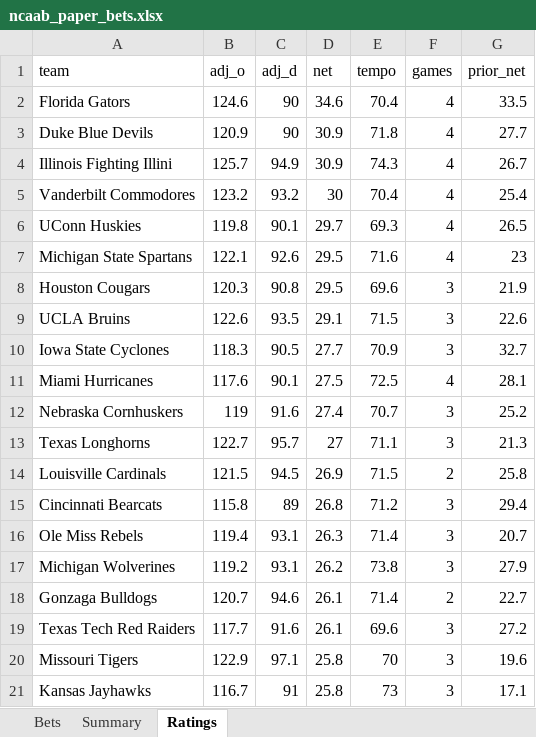
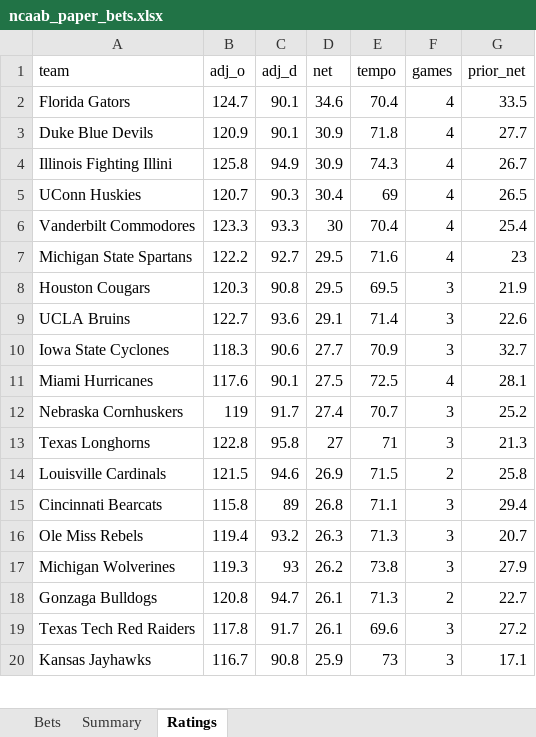
Before and after one commit to colebeasley10-glitch/pm-edge, an Excel workbook: ncaab_grader/data/ncaab_paper_bets.xlsx, sheet Ratings, drawn as a sheet; only a part is shown; values as stored, in another font and other column widths than the file's, no borders; removed rows and columns are numbered as before the commit, all else as after; the diff covers the shown part only; the diff names each change by its address in the sheet, - before the commit and + after, or states it on an @@ line.

Commit message:
NCAAB model round [skip ci]

```diff
--- a/ncaab_grader/data/ncaab_paper_bets.xlsx (sheet Ratings)
+++ b/ncaab_grader/data/ncaab_paper_bets.xlsx (sheet Ratings)
-B2 (adj_o): 124.6
+B2 (adj_o): 124.7
-C2:C3 (adj_d): 90
+C2:C3 (adj_d): 90.1
-B4 (adj_o): 125.7
+B4 (adj_o): 125.8
+row 5: UConn Huskies | 120.7 | 90.3 | 30.4 | 69 | 4 | 26.5
-B6 (adj_o): 123.2
+B6 (adj_o): 123.3
-C6 (adj_d): 93.2
+C6 (adj_d): 93.3
-row 6: UConn Huskies | 119.8 | 90.1 | 29.7 | 69.3 | 4 | 26.5
-B7 (adj_o): 122.1
+B7 (adj_o): 122.2
-C7 (adj_d): 92.6
+C7 (adj_d): 92.7
-E8 (tempo): 69.6
+E8 (tempo): 69.5
-B9 (adj_o): 122.6
+B9 (adj_o): 122.7
-C9 (adj_d): 93.5
+C9 (adj_d): 93.6
-E9 (tempo): 71.5
+E9 (tempo): 71.4
-C10 (adj_d): 90.5
+C10 (adj_d): 90.6
-C12 (adj_d): 91.6
+C12 (adj_d): 91.7
-B13 (adj_o): 122.7
+B13 (adj_o): 122.8
-C13 (adj_d): 95.7
+C13 (adj_d): 95.8
-E13 (tempo): 71.1
+E13 (tempo): 71
-C14 (adj_d): 94.5
+C14 (adj_d): 94.6
-E15 (tempo): 71.2
+E15 (tempo): 71.1
-C16 (adj_d): 93.1
+C16 (adj_d): 93.2
-E16 (tempo): 71.4
+E16 (tempo): 71.3
-B17 (adj_o): 119.2
+B17 (adj_o): 119.3
-C17 (adj_d): 93.1
+C17 (adj_d): 93
-B18 (adj_o): 120.7
+B18 (adj_o): 120.8
-C18 (adj_d): 94.6
+C18 (adj_d): 94.7
-E18 (tempo): 71.4
+E18 (tempo): 71.3
-B19 (adj_o): 117.7
+B19 (adj_o): 117.8
-C19 (adj_d): 91.6
+C19 (adj_d): 91.7
-row 20: Missouri Tigers | 122.9 | 97.1 | 25.8 | 70 | 3 | 19.6
-C20 (adj_d): 91
+C20 (adj_d): 90.8
-D20 (net): 25.8
+D20 (net): 25.9
```
Also changed, not shown: 18 added rows, 17 removed rows and 459 edited cells elsewhere in this sheet, sheet Bets, sheet Summary, 4 other files.
